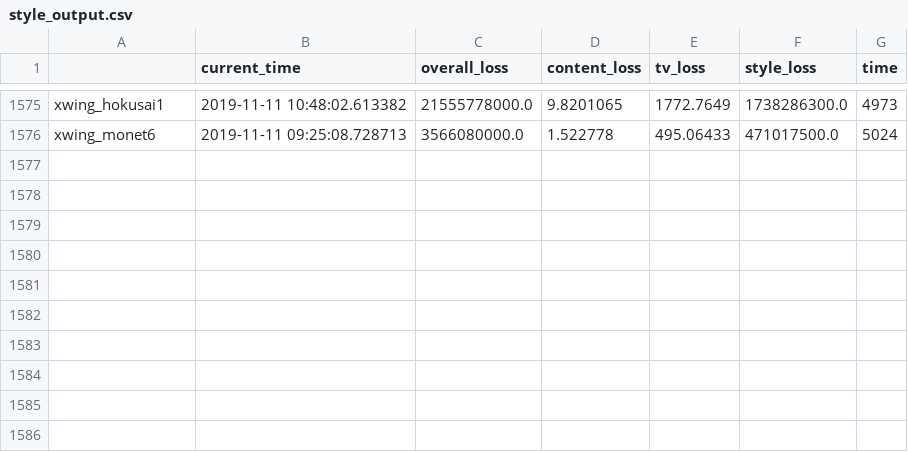
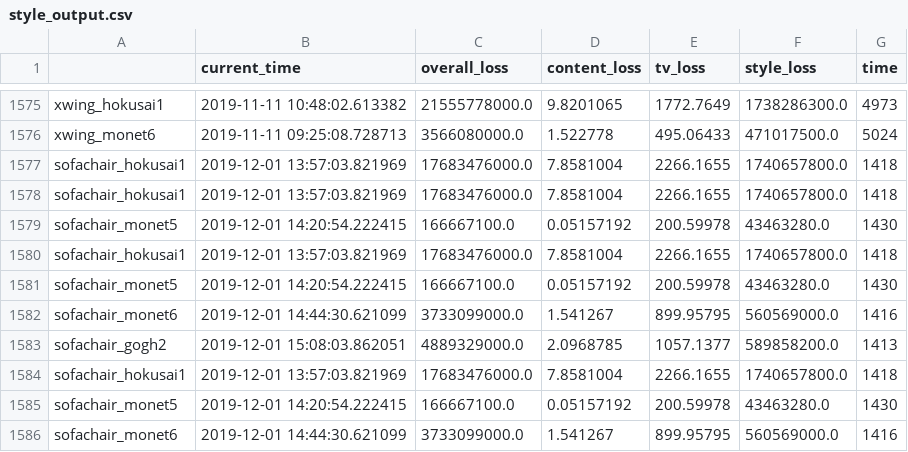
Before and after one commit to najerama/3dstyletransfer, a CSV file: style_transfer_3d/examples/results/style_output.csv, drawn as a sheet; only a part is shown, gaps mark what is left out.

```diff
--- a/style_transfer_3d/examples/results/style_output.csv
+++ b/style_transfer_3d/examples/results/style_output.csv
@@ -1576 +1576,11 @@ xwing_hokusai1,2019-11-11 10:48:02.613382,21555778000.0,9.8201065,1772.7649,1738
 xwing_monet6,2019-11-11 09:25:08.728713,3566080000.0,1.522778,495.06433,471017500.0,5024
+sofachair_hokusai1,2019-12-01 13:57:03.821969,17683476000.0,7.8581004,2266.1655,1740657800.0,1418
+sofachair_hokusai1,2019-12-01 13:57:03.821969,17683476000.0,7.8581004,2266.1655,1740657800.0,1418
+sofachair_monet5,2019-12-01 14:20:54.222415,166667100.0,0.05157192,200.59978,43463280.0,1430
+sofachair_hokusai1,2019-12-01 13:57:03.821969,17683476000.0,7.8581004,2266.1655,1740657800.0,1418
+sofachair_monet5,2019-12-01 14:20:54.222415,166667100.0,0.05157192,200.59978,43463280.0,1430
+sofachair_monet6,2019-12-01 14:44:30.621099,3733099000.0,1.541267,899.95795,560569000.0,1416
+sofachair_gogh2,2019-12-01 15:08:03.862051,4889329000.0,2.0968785,1057.1377,589858200.0,1413
+sofachair_hokusai1,2019-12-01 13:57:03.821969,17683476000.0,7.8581004,2266.1655,1740657800.0,1418
+sofachair_monet5,2019-12-01 14:20:54.222415,166667100.0,0.05157192,200.59978,43463280.0,1430
+sofachair_monet6,2019-12-01 14:44:30.621099,3733099000.0,1.541267,899.95795,560569000.0,1416
```
Also changed, not shown: 6 other files.
